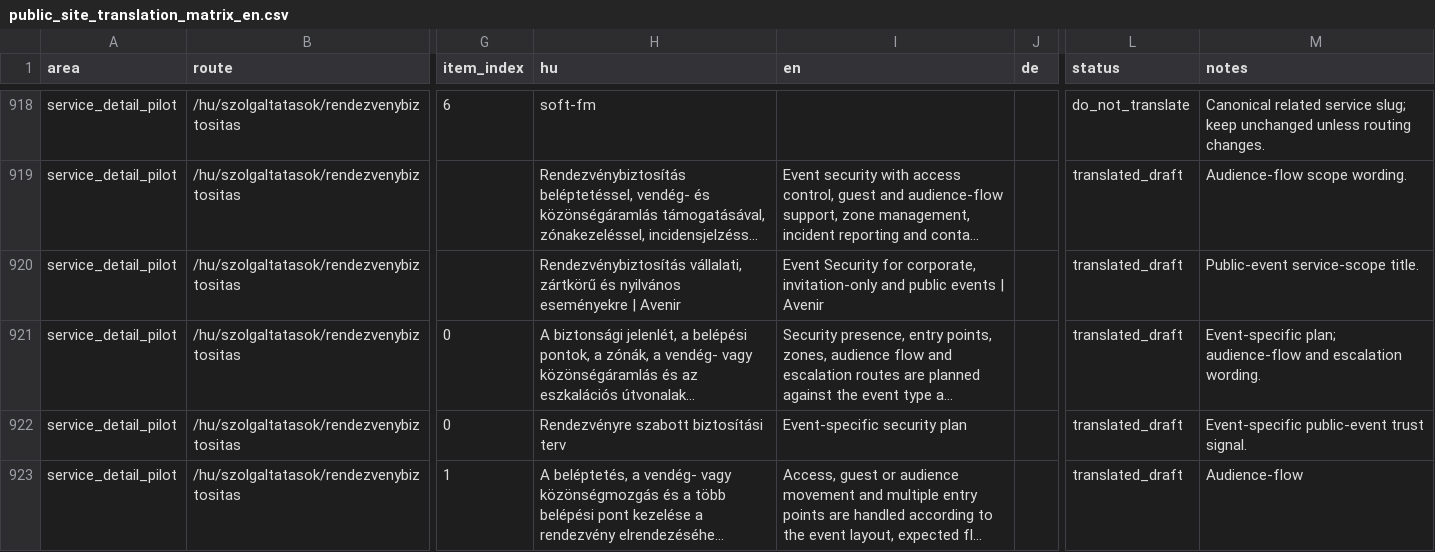
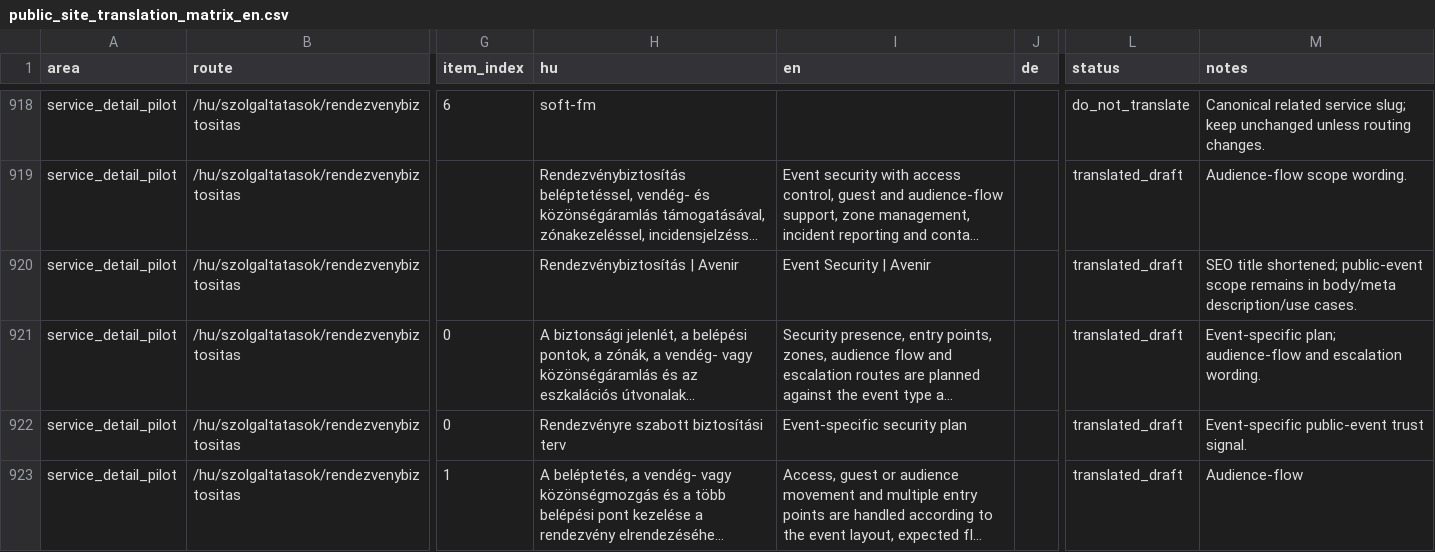
Before and after one commit to avarkonyi/avenir-website, a CSV file: docs/translations/public_site_translation_matrix_en.csv, drawn as a sheet; only a part is shown, gaps mark what is left out; long unchanged cells end in …; the diff names each change by its address in the sheet, - before the commit and + after, or states it on an @@ line.

Commit message:
chore(launch): add low-risk accessibility and SEO polish

```diff
--- a/docs/translations/public_site_translation_matrix_en.csv
+++ b/docs/translations/public_site_translation_matrix_en.csv
-H920 (hu): Rendezvénybiztosítás vállalati, zártkörű és nyilvános eseményekre | Avenir
+H920 (hu): Rendezvénybiztosítás | Avenir
-I920 (en): Event Security for corporate, invitation-only and public events | Avenir
+I920 (en): Event Security | Avenir
-M920 (notes): Public-event service-scope title.
+M920 (notes): SEO title shortened; public-event scope remains in body/meta description/use cases.
```
Also changed, not shown: docs/translations/public_site_translation_matrix_en_diff.csv, 9 other files.
